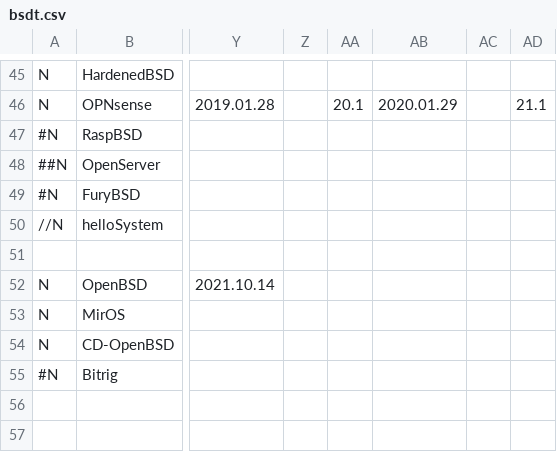
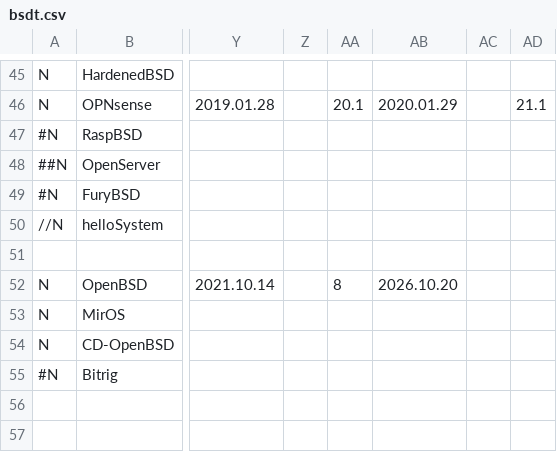
Before and after one commit to FabioLolix/BSD-Timeline, a CSV file: bsdt.csv, drawn as a sheet; only a part is shown, gaps mark what is left out; the diff names each change by its address in the sheet, - before the commit and + after, or states it on an @@ line.

Commit message:
Add latest OpenBSD versions

```diff
--- a/bsdt.csv
+++ b/bsdt.csv
-AA52: (empty)
+AA52: 8
-AB52: (empty)
+AB52: 2026.10.20
```
